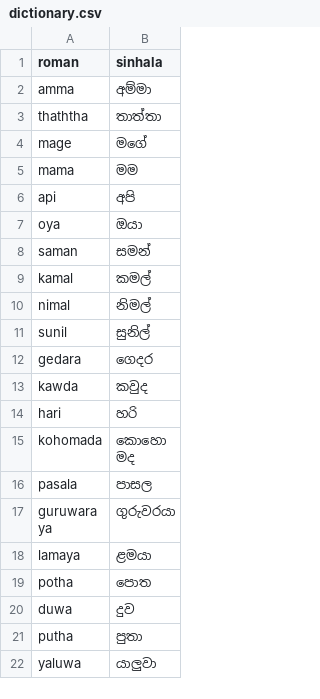
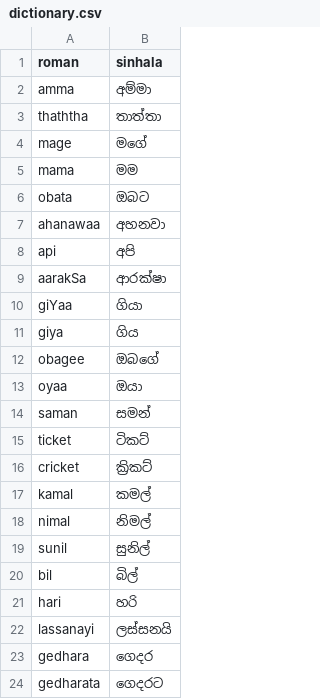
Before and after one commit to OshaniManodya/Sinhala-Transliteration-System-, a CSV file: data/dictionary.csv, drawn as a sheet; only a part is shown; the shorter side is filled out with more unchanged rows; the diff covers the shown part only.

```diff
--- a/data/dictionary.csv
+++ b/data/dictionary.csv
@@ -5,5 +5,13 @@ mage,මගේ
 mama,මම
+obata,ඔබට
+ahanawaa,අහනවා
 api,අපි
-oya,ඔයා
+aarakSa,ආරක්ෂා
+giYaa,ගියා
+giya,ගිය
+obagee,ඔබගේ
+oyaa,ඔයා
 saman,සමන්
+ticket,ටිකට්
+cricket,ක්‍රිකට්
 kamal,කමල්
@@ -11,2 +19,6 @@ nimal,නිමල්
 sunil,සුනිල්
-gedara,ගෙදර
+bil,බිල්
+hari,හරි
+lassanayi,ලස්සනයි
+gedhara,ගෙදර
+gedharata,ගෙදරට
```
Also changed, not shown: 46 added rows and 4 edited cells elsewhere in this file, 9 other files.
